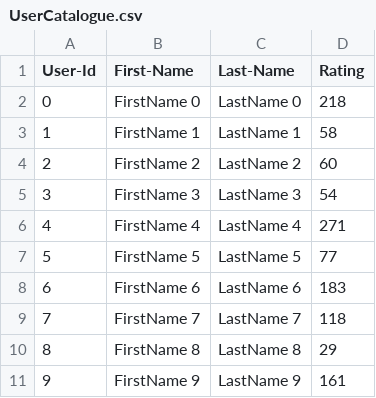
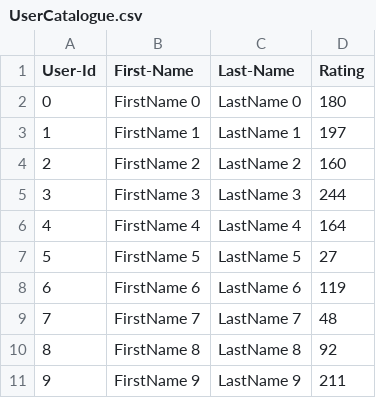
Before and after one commit to aditim2402/maurya_aditidushyantkumar_002331637_labs, a CSV file: lab-8/SocialMedia_Skeleton/UserCatalogue.csv, drawn as a sheet.

```diff
--- a/lab-8/SocialMedia_Skeleton/UserCatalogue.csv
+++ b/lab-8/SocialMedia_Skeleton/UserCatalogue.csv
@@ -1,11 +1,11 @@
 User-Id,First-Name,Last-Name,Rating
-0,FirstName 0,LastName 0,218
-1,FirstName 1,LastName 1,58
-2,FirstName 2,LastName 2,60
-3,FirstName 3,LastName 3,54
-4,FirstName 4,LastName 4,271
-5,FirstName 5,LastName 5,77
-6,FirstName 6,LastName 6,183
-7,FirstName 7,LastName 7,118
-8,FirstName 8,LastName 8,29
-9,FirstName 9,LastName 9,161
+0,FirstName 0,LastName 0,180
+1,FirstName 1,LastName 1,197
+2,FirstName 2,LastName 2,160
+3,FirstName 3,LastName 3,244
+4,FirstName 4,LastName 4,164
+5,FirstName 5,LastName 5,27
+6,FirstName 6,LastName 6,119
+7,FirstName 7,LastName 7,48
+8,FirstName 8,LastName 8,92
+9,FirstName 9,LastName 9,211
```
Also changed, not shown: lab-8/SocialMedia_Skeleton/CommentData.csv, 3 other files.
